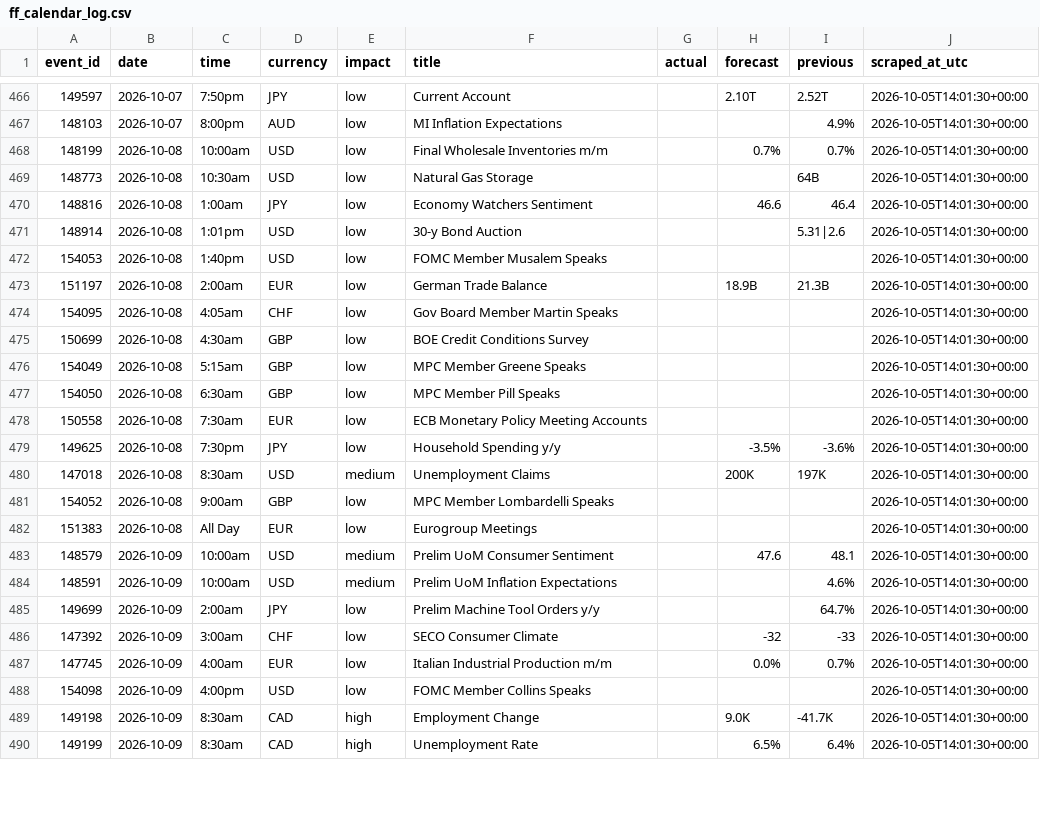
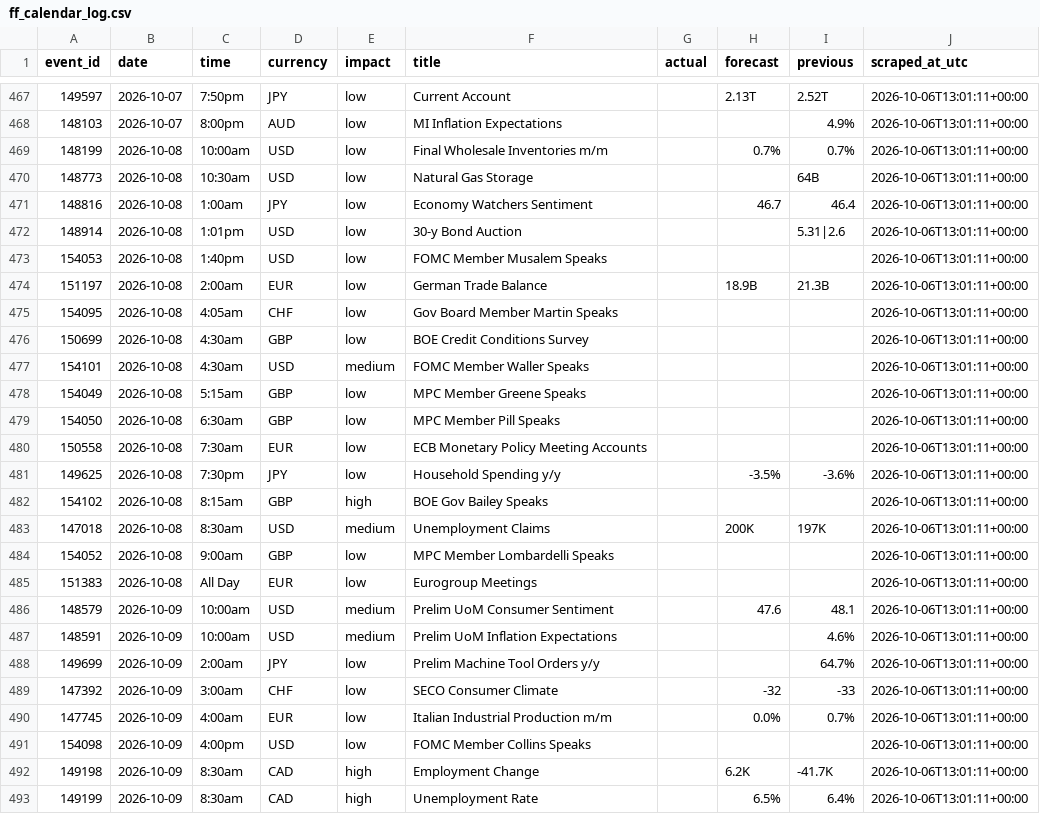
Before and after one commit to wahazzin/quant-trading-ten-strategies-rejected, a CSV file: data/ff_calendar_log.csv, drawn as a sheet; only a part is shown, gaps mark what is left out; the diff covers the shown part only.

```diff
--- a/data/ff_calendar_log.csv
+++ b/data/ff_calendar_log.csv
@@ -466,25 +467,27 @@ event_id,date,time,currency,impact,title,actual,forecast,previous,scraped_at_utc
-149597,2026-10-07,7:50pm,JPY,low,Current Account,,2.10T,2.52T,2026-10-05T14:01:30+00:00
-148103,2026-10-07,8:00pm,AUD,low,MI Inflation Expectations,,,4.9%,2026-10-05T14:01:30+00:00
-148199,2026-10-08,10:00am,USD,low,Final Wholesale Inventories m/m,,0.7%,0.7%,2026-10-05T14:01:30+00:00
-148773,2026-10-08,10:30am,USD,low,Natural Gas Storage,,,64B,2026-10-05T14:01:30+00:00
-148816,2026-10-08,1:00am,JPY,low,Economy Watchers Sentiment,,46.6,46.4,2026-10-05T14:01:30+00:00
-148914,2026-10-08,1:01pm,USD,low,30-y Bond Auction,,,5.31|2.6,2026-10-05T14:01:30+00:00
-154053,2026-10-08,1:40pm,USD,low,FOMC Member Musalem Speaks,,,,2026-10-05T14:01:30+00:00
-151197,2026-10-08,2:00am,EUR,low,German Trade Balance,,18.9B,21.3B,2026-10-05T14:01:30+00:00
-154095,2026-10-08,4:05am,CHF,low,Gov Board Member Martin Speaks,,,,2026-10-05T14:01:30+00:00
-150699,2026-10-08,4:30am,GBP,low,BOE Credit Conditions Survey,,,,2026-10-05T14:01:30+00:00
-154049,2026-10-08,5:15am,GBP,low,MPC Member Greene Speaks,,,,2026-10-05T14:01:30+00:00
-154050,2026-10-08,6:30am,GBP,low,MPC Member Pill Speaks,,,,2026-10-05T14:01:30+00:00
-150558,2026-10-08,7:30am,EUR,low,ECB Monetary Policy Meeting Accounts,,,,2026-10-05T14:01:30+00:00
-149625,2026-10-08,7:30pm,JPY,low,Household Spending y/y,,-3.5%,-3.6%,2026-10-05T14:01:30+00:00
-147018,2026-10-08,8:30am,USD,medium,Unemployment Claims,,200K,197K,2026-10-05T14:01:30+00:00
-154052,2026-10-08,9:00am,GBP,low,MPC Member Lombardelli Speaks,,,,2026-10-05T14:01:30+00:00
-151383,2026-10-08,All Day,EUR,low,Eurogroup Meetings,,,,2026-10-05T14:01:30+00:00
-148579,2026-10-09,10:00am,USD,medium,Prelim UoM Consumer Sentiment,,47.6,48.1,2026-10-05T14:01:30+00:00
-148591,2026-10-09,10:00am,USD,medium,Prelim UoM Inflation Expectations,,,4.6%,2026-10-05T14:01:30+00:00
-149699,2026-10-09,2:00am,JPY,low,Prelim Machine Tool Orders y/y,,,64.7%,2026-10-05T14:01:30+00:00
-147392,2026-10-09,3:00am,CHF,low,SECO Consumer Climate,,-32,-33,2026-10-05T14:01:30+00:00
-147745,2026-10-09,4:00am,EUR,low,Italian Industrial Production m/m,,0.0%,0.7%,2026-10-05T14:01:30+00:00
-154098,2026-10-09,4:00pm,USD,low,FOMC Member Collins Speaks,,,,2026-10-05T14:01:30+00:00
-149198,2026-10-09,8:30am,CAD,high,Employment Change,,9.0K,-41.7K,2026-10-05T14:01:30+00:00
-149199,2026-10-09,8:30am,CAD,high,Unemployment Rate,,6.5%,6.4%,2026-10-05T14:01:30+00:00
+149597,2026-10-07,7:50pm,JPY,low,Current Account,,2.13T,2.52T,2026-10-06T13:01:11+00:00
+148103,2026-10-07,8:00pm,AUD,low,MI Inflation Expectations,,,4.9%,2026-10-06T13:01:11+00:00
+148199,2026-10-08,10:00am,USD,low,Final Wholesale Inventories m/m,,0.7%,0.7%,2026-10-06T13:01:11+00:00
+148773,2026-10-08,10:30am,USD,low,Natural Gas Storage,,,64B,2026-10-06T13:01:11+00:00
+148816,2026-10-08,1:00am,JPY,low,Economy Watchers Sentiment,,46.7,46.4,2026-10-06T13:01:11+00:00
+148914,2026-10-08,1:01pm,USD,low,30-y Bond Auction,,,5.31|2.6,2026-10-06T13:01:11+00:00
+154053,2026-10-08,1:40pm,USD,low,FOMC Member Musalem Speaks,,,,2026-10-06T13:01:11+00:00
+151197,2026-10-08,2:00am,EUR,low,German Trade Balance,,18.9B,21.3B,2026-10-06T13:01:11+00:00
+154095,2026-10-08,4:05am,CHF,low,Gov Board Member Martin Speaks,,,,2026-10-06T13:01:11+00:00
+150699,2026-10-08,4:30am,GBP,low,BOE Credit Conditions Survey,,,,2026-10-06T13:01:11+00:00
+154101,2026-10-08,4:30am,USD,medium,FOMC Member Waller Speaks,,,,2026-10-06T13:01:11+00:00
+154049,2026-10-08,5:15am,GBP,low,MPC Member Greene Speaks,,,,2026-10-06T13:01:11+00:00
+154050,2026-10-08,6:30am,GBP,low,MPC Member Pill Speaks,,,,2026-10-06T13:01:11+00:00
+150558,2026-10-08,7:30am,EUR,low,ECB Monetary Policy Meeting Accounts,,,,2026-10-06T13:01:11+00:00
+149625,2026-10-08,7:30pm,JPY,low,Household Spending y/y,,-3.5%,-3.6%,2026-10-06T13:01:11+00:00
+154102,2026-10-08,8:15am,GBP,high,BOE Gov Bailey Speaks,,,,2026-10-06T13:01:11+00:00
+147018,2026-10-08,8:30am,USD,medium,Unemployment Claims,,200K,197K,2026-10-06T13:01:11+00:00
+154052,2026-10-08,9:00am,GBP,low,MPC Member Lombardelli Speaks,,,,2026-10-06T13:01:11+00:00
+151383,2026-10-08,All Day,EUR,low,Eurogroup Meetings,,,,2026-10-06T13:01:11+00:00
+148579,2026-10-09,10:00am,USD,medium,Prelim UoM Consumer Sentiment,,47.6,48.1,2026-10-06T13:01:11+00:00
+148591,2026-10-09,10:00am,USD,medium,Prelim UoM Inflation Expectations,,,4.6%,2026-10-06T13:01:11+00:00
+149699,2026-10-09,2:00am,JPY,low,Prelim Machine Tool Orders y/y,,,64.7%,2026-10-06T13:01:11+00:00
+147392,2026-10-09,3:00am,CHF,low,SECO Consumer Climate,,-32,-33,2026-10-06T13:01:11+00:00
+147745,2026-10-09,4:00am,EUR,low,Italian Industrial Production m/m,,0.0%,0.7%,2026-10-06T13:01:11+00:00
+154098,2026-10-09,4:00pm,USD,low,FOMC Member Collins Speaks,,,,2026-10-06T13:01:11+00:00
+149198,2026-10-09,8:30am,CAD,high,Employment Change,,6.2K,-41.7K,2026-10-06T13:01:11+00:00
+149199,2026-10-09,8:30am,CAD,high,Unemployment Rate,,6.5%,6.4%,2026-10-06T13:01:11+00:00
```
Also changed, not shown: 3 added rows, 2 removed rows and 76 edited cells elsewhere in this file.
